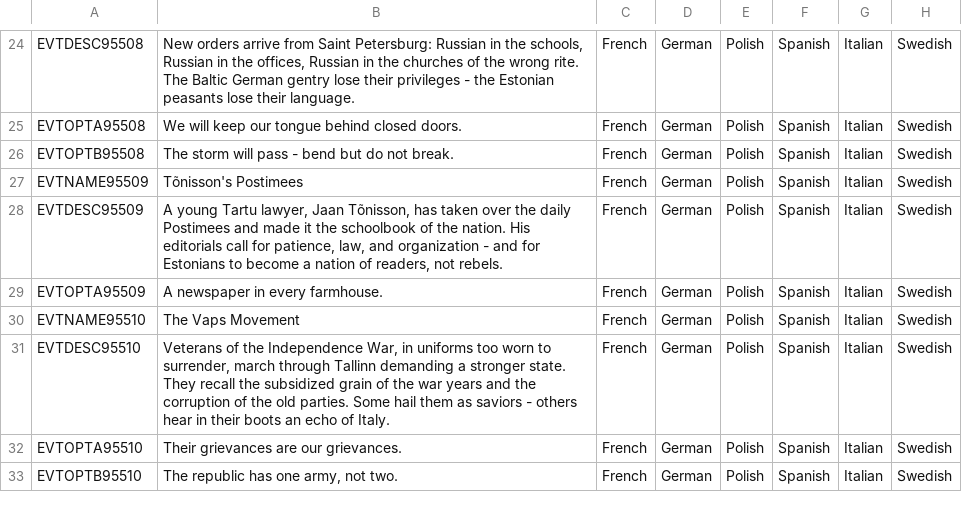
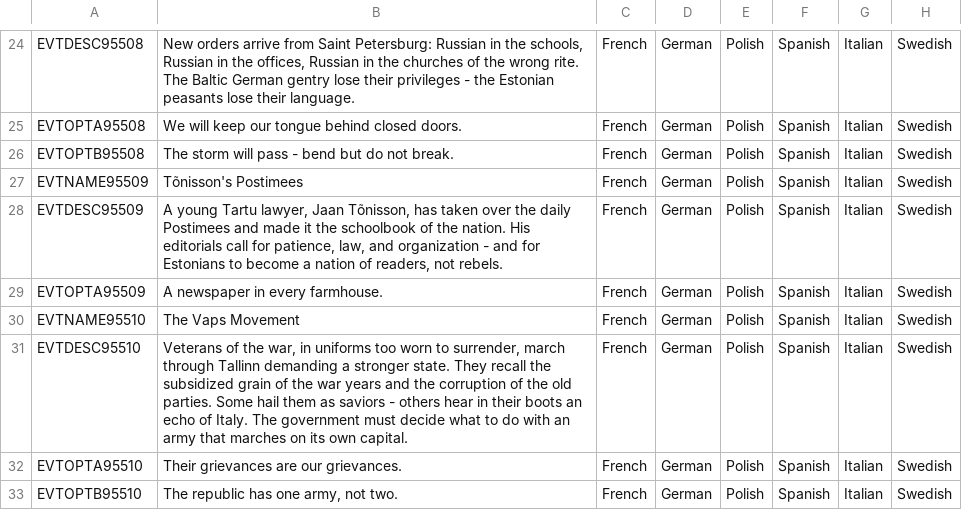
Before and after one commit to calebjamesrussell/Victoria-II-Baltic-Awakening, a CSV file: Estonia_Flavor/localisation/Estonia_Flavor.csv, drawn as a sheet; only a part is shown, gaps mark what is left out; the diff names each change by its address in the sheet, - before the commit and + after, or states it on an @@ line.

```diff
--- a/Estonia_Flavor/localisation/Estonia_Flavor.csv
+++ b/Estonia_Flavor/localisation/Estonia_Flavor.csv
-B31: …of the Independence War, in uniforms too worn to surrender, march through Tallinn demanding a stronger state. They recall the subsidized grain of the war years and the corruption of the old parties. Some hail them as saviors - others hear in their boots an echo of Italy.
+B31: …of the war, in uniforms too worn to surrender, march through Tallinn demanding a stronger state. They recall the subsidized grain of the war years and the corruption of the old parties. Some hail them as saviors - others hear in their boots an echo of Italy. The government must decide what to do with an army that marches on its own capital.
```
Also changed, not shown: Estonia_Flavor/localisation/Estonia.csv, 2 other files.
